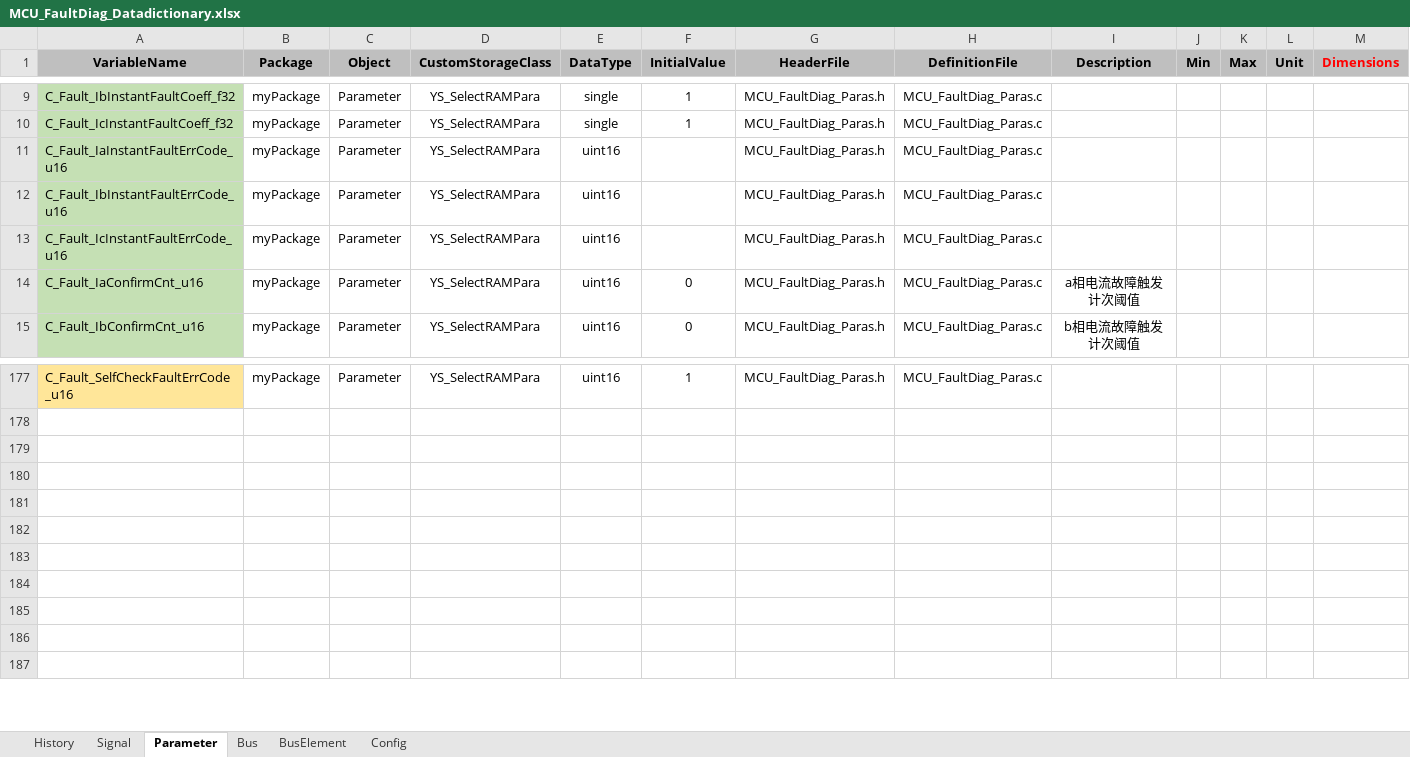
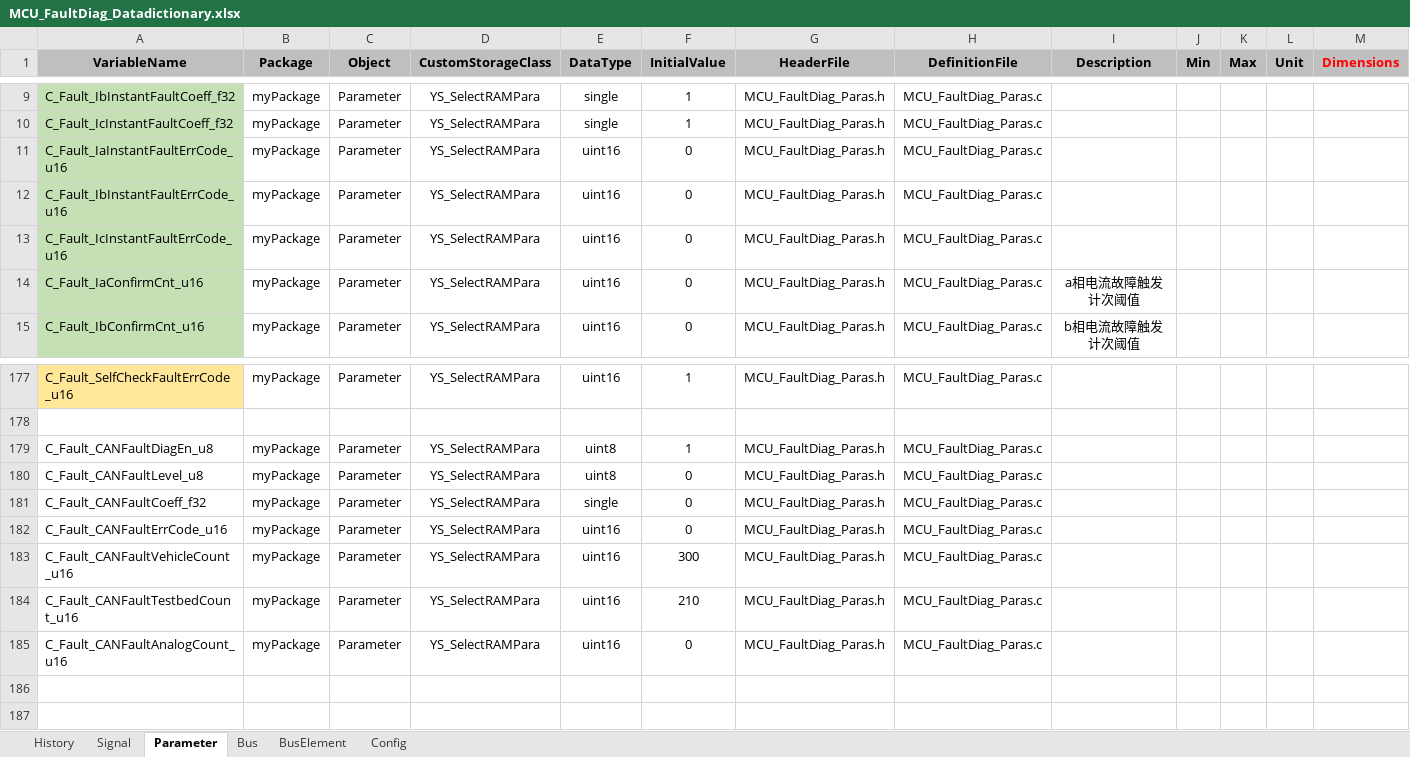
Before and after one commit to Zhou-YuanHang/MBD, an Excel workbook: MCU_Fault/MCU_FaultDiag_Datadictionary.xlsx, sheet Parameter, drawn as a sheet; only a part is shown, gaps mark what is left out; values as stored, in another font and other column widths than the file's, no borders; rows hold the shown columns only; the diff names each change by its address in the sheet, - before the commit and + after, or states it on an @@ line.

```diff
--- a/MCU_Fault/MCU_FaultDiag_Datadictionary.xlsx (sheet Parameter)
+++ b/MCU_Fault/MCU_FaultDiag_Datadictionary.xlsx (sheet Parameter)
-F11:F13 (InitialValue): (empty)
+F11:F13 (InitialValue): 0
-row 179: (empty)
+row 179: C_Fault_CANFaultDiagEn_u8 | myPackage | Parameter | YS_SelectRAMPara | uint8 | 1 | MCU_FaultDiag_Paras.h | MCU_FaultDiag_Paras.c
-row 180: (empty)
+row 180: C_Fault_CANFaultLevel_u8 | myPackage | Parameter | YS_SelectRAMPara | uint8 | 0 | MCU_FaultDiag_Paras.h | MCU_FaultDiag_Paras.c
-row 181: (empty)
+row 181: C_Fault_CANFaultCoeff_f32 | myPackage | Parameter | YS_SelectRAMPara | single | 0 | MCU_FaultDiag_Paras.h | MCU_FaultDiag_Paras.c
-row 182: (empty)
+row 182: C_Fault_CANFaultErrCode_u16 | myPackage | Parameter | YS_SelectRAMPara | uint16 | 0 | MCU_FaultDiag_Paras.h | MCU_FaultDiag_Paras.c
-row 183: (empty)
+row 183: C_Fault_CANFaultVehicleCount_u16 | myPackage | Parameter | YS_SelectRAMPara | uint16 | 300 | MCU_FaultDiag_Paras.h | MCU_FaultDiag_Paras.c
-row 184: (empty)
+row 184: C_Fault_CANFaultTestbedCount_u16 | myPackage | Parameter | YS_SelectRAMPara | uint16 | 210 | MCU_FaultDiag_Paras.h | MCU_FaultDiag_Paras.c
-row 185: (empty)
+row 185: C_Fault_CANFaultAnalogCount_u16 | myPackage | Parameter | YS_SelectRAMPara | uint16 | 0 | MCU_FaultDiag_Paras.h | MCU_FaultDiag_Paras.c
```
Also changed, not shown: 9 other files.
